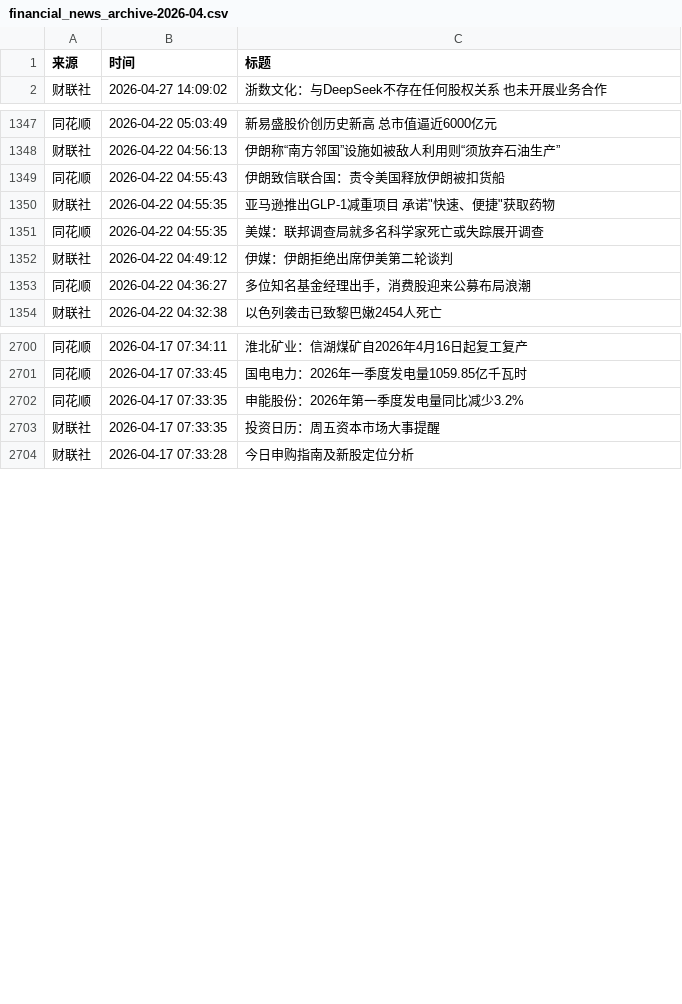
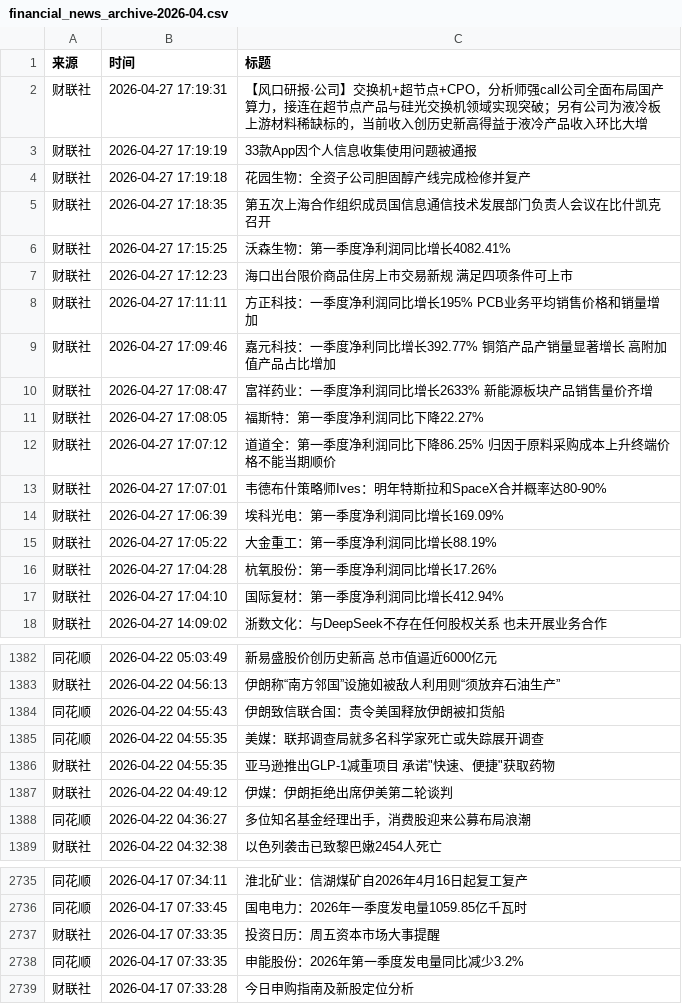
Before and after one commit to xiaoshuochangzai/huiboyanbao, a CSV file: 财经新闻数据/financial_news_archive-2026-04.csv, drawn as a sheet; only a part is shown, gaps mark what is left out; the diff covers the shown part only.

```diff
--- a/财经新闻数据/financial_news_archive-2026-04.csv
+++ b/财经新闻数据/financial_news_archive-2026-04.csv
@@ -1,2 +1,18 @@
 来源,时间,标题
+财联社,2026-04-27 17:19:31,【风口研报·公司】交换机+超节点+CPO，分析师强call公司全面布局国产算力，接连在超节点产品与硅光交换机领域实现突破；另有公司为液冷板上游材料稀缺标的，当前收入创历史新高得益于液冷产品收入环比大增
+财联社,2026-04-27 17:19:19,33款App因个人信息收集使用问题被通报
+财联社,2026-04-27 17:19:18,花园生物：全资子公司胆固醇产线完成检修并复产
+财联社,2026-04-27 17:18:35,第五次上海合作组织成员国信息通信技术发展部门负责人会议在比什凯克召开
+财联社,2026-04-27 17:15:25,沃森生物：第一季度净利润同比增长4082.41%
+财联社,2026-04-27 17:12:23,海口出台限价商品住房上市交易新规 满足四项条件可上市
+财联社,2026-04-27 17:11:11,方正科技：一季度净利润同比增长195% PCB业务平均销售价格和销量增加
+财联社,2026-04-27 17:09:46,嘉元科技：一季度净利同比增长392.77% 铜箔产品产销量显著增长 高附加值产品占比增加
+财联社,2026-04-27 17:08:47,富祥药业：一季度净利润同比增长2633% 新能源板块产品销售量价齐增
+财联社,2026-04-27 17:08:05,福斯特：第一季度净利润同比下降22.27%
+财联社,2026-04-27 17:07:12,道道全：第一季度净利润同比下降86.25% 归因于原料采购成本上升终端价格不能当期顺价
+财联社,2026-04-27 17:07:01,韦德布什策略师Ives：明年特斯拉和SpaceX合并概率达80-90%
+财联社,2026-04-27 17:06:39,埃科光电：第一季度净利润同比增长169.09%
+财联社,2026-04-27 17:05:22,大金重工：第一季度净利润同比增长88.19%
+财联社,2026-04-27 17:04:28,杭氧股份：第一季度净利润同比增长17.26%
+财联社,2026-04-27 17:04:10,国际复材：第一季度净利润同比增长412.94%
 财联社,2026-04-27 14:09:02,浙数文化：与DeepSeek不存在任何股权关系 也未开展业务合作
@@ -1349,4 +1384,4 @@
 同花顺,2026-04-22 04:55:43,伊朗致信联合国：责令美国释放伊朗被扣货船
-财联社,2026-04-22 04:55:35,"亚马逊推出GLP-1减重项目 承诺""快速、便捷""获取药物"
 同花顺,2026-04-22 04:55:35,美媒：联邦调查局就多名科学家死亡或失踪展开调查
+财联社,2026-04-22 04:55:35,"亚马逊推出GLP-1减重项目 承诺""快速、便捷""获取药物"
 财联社,2026-04-22 04:49:12,伊媒：伊朗拒绝出席伊美第二轮谈判
@@ -2701,4 +2736,4 @@
 同花顺,2026-04-17 07:33:45,国电电力：2026年一季度发电量1059.85亿千瓦时
-同花顺,2026-04-17 07:33:35,申能股份：2026年第一季度发电量同比减少3.2%
 财联社,2026-04-17 07:33:35,投资日历：周五资本市场大事提醒
+同花顺,2026-04-17 07:33:35,申能股份：2026年第一季度发电量同比减少3.2%
 财联社,2026-04-17 07:33:28,今日申购指南及新股定位分析
```
Also changed, not shown: 19 added rows and 14 moved rows elsewhere in this file, 5 other files.
